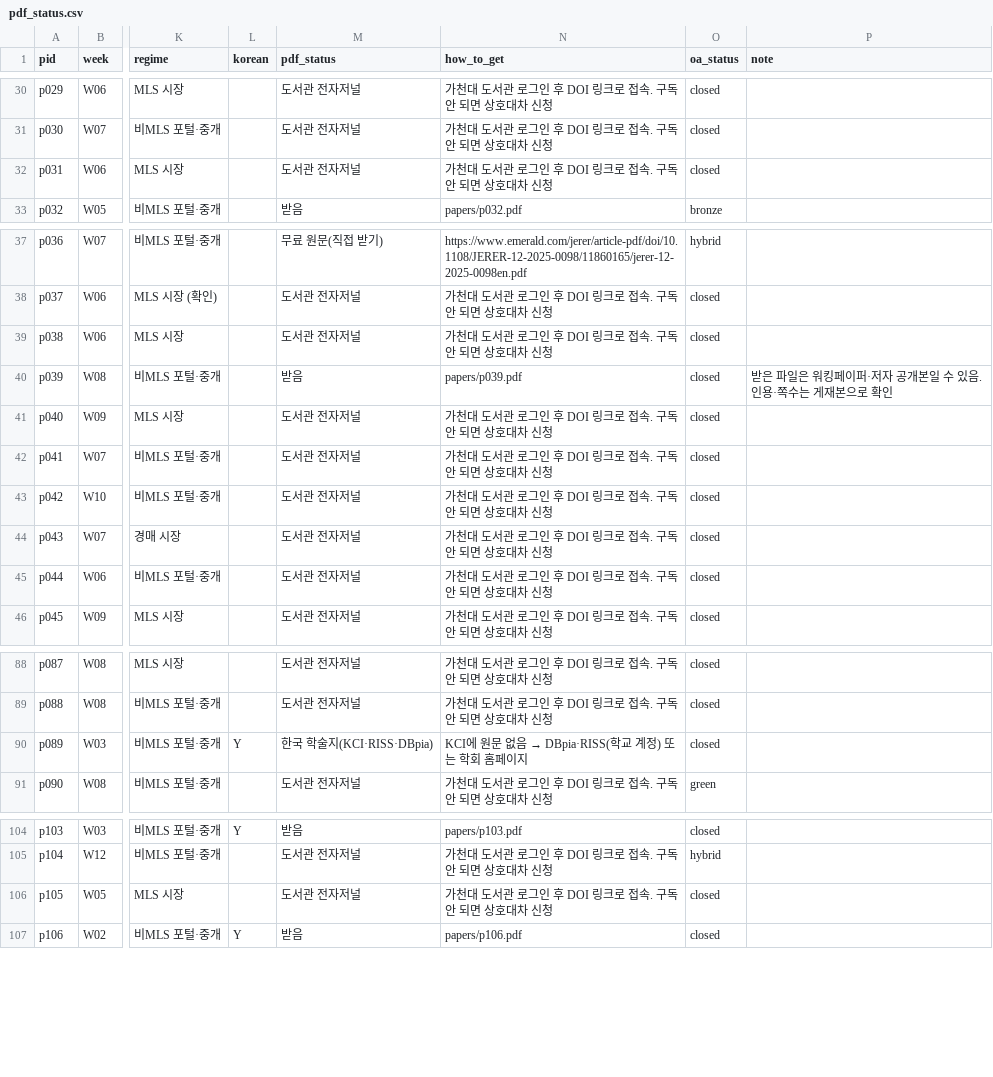
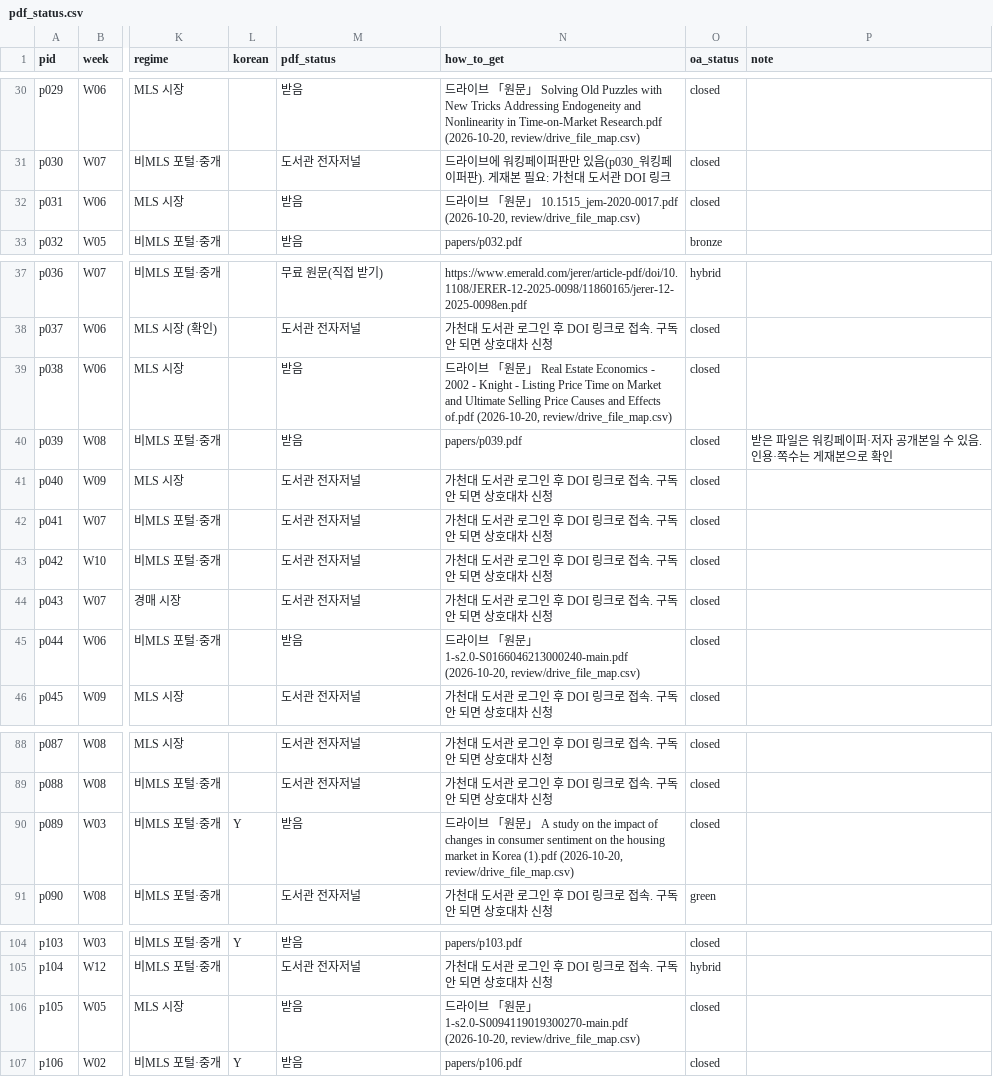
Before and after one commit to csbee89/literature-review, a CSV file: papers/pdf_status.csv, drawn as a sheet; only a part is shown, gaps mark what is left out; the diff covers the shown part only; the diff names each change by its address in the sheet, - before the commit and + after, or states it on an @@ line.

```diff
--- a/papers/pdf_status.csv
+++ b/papers/pdf_status.csv
-M30 (pdf_status): 도서관 전자저널
+M30 (pdf_status): 받음
-N30 (how_to_get): 가천대 도서관 로그인 후 DOI 링크로 접속. 구독 안 되면 상호대차 신청
+N30 (how_to_get): 드라이브 「원문」 Solving Old Puzzles with New Tricks Addressing Endogeneity and Nonlinearity in Time-on-Market Research.pdf (2026-10-20, review/drive_file_map.csv)
-N31 (how_to_get): 가천대 도서관 로그인 후 DOI 링크로 접속. 구독 안 되면 상호대차 신청
+N31 (how_to_get): 드라이브에 워킹페이퍼판만 있음(p030_워킹페이퍼판). 게재본 필요: 가천대 도서관 DOI 링크
-M32 (pdf_status): 도서관 전자저널
+M32 (pdf_status): 받음
-N32 (how_to_get): 가천대 도서관 로그인 후 DOI 링크로 접속. 구독 안 되면 상호대차 신청
+N32 (how_to_get): 드라이브 「원문」 10.1515_jem-2020-0017.pdf (2026-10-20, review/drive_file_map.csv)
-M39 (pdf_status): 도서관 전자저널
+M39 (pdf_status): 받음
-N39 (how_to_get): 가천대 도서관 로그인 후 DOI 링크로 접속. 구독 안 되면 상호대차 신청
+N39 (how_to_get): 드라이브 「원문」 Real Estate Economics - 2002 - Knight - Listing Price Time on Market and Ultimate Selling Price Causes and Effects of.pdf (2026-10-20, review/drive_file_map.csv)
-M45 (pdf_status): 도서관 전자저널
+M45 (pdf_status): 받음
-N45 (how_to_get): 가천대 도서관 로그인 후 DOI 링크로 접속. 구독 안 되면 상호대차 신청
+N45 (how_to_get): 드라이브 「원문」 1-s2.0-S0166046213000240-main.pdf (2026-10-20, review/drive_file_map.csv)
-M90 (pdf_status): 한국 학술지(KCI·RISS·DBpia)
+M90 (pdf_status): 받음
@@ N90 (how_to_get): KCI에 원문 없음 → DBpia·RISS(학교 계정) 또는 학회 홈페이지 → 드라이브 「원문」 A study on the impact of changes in consumer sentiment on the housing market in Korea (1).pdf (2026-10-20, review/drive_file_map.csv) @@
-M106 (pdf_status): 도서관 전자저널
+M106 (pdf_status): 받음
-N106 (how_to_get): 가천대 도서관 로그인 후 DOI 링크로 접속. 구독 안 되면 상호대차 신청
+N106 (how_to_get): 드라이브 「원문」 1-s2.0-S0094119019300270-main.pdf (2026-10-20, review/drive_file_map.csv)
```
Also changed, not shown: 42 edited cells elsewhere in this file, 3 other files.
